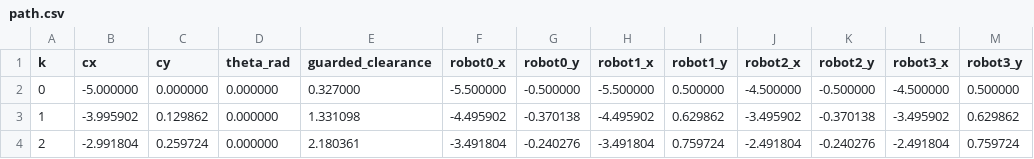
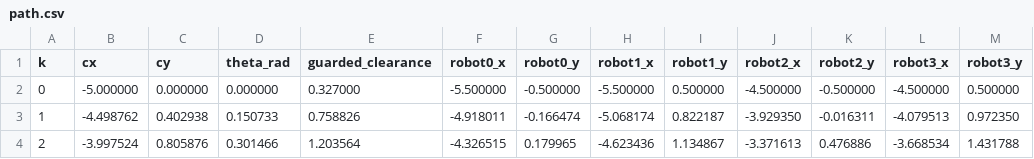
Before and after one commit to 04872/formation, a CSV file: results/tube_rrt/single_post_seed7/square_cellP_x2_anytime_it2500/path.csv, drawn as a sheet; only a part is shown; the diff covers the shown part only.

```diff
--- a/results/tube_rrt/single_post_seed7/square_cellP_x2_anytime_it2500/path.csv
+++ b/results/tube_rrt/single_post_seed7/square_cellP_x2_anytime_it2500/path.csv
@@ -2,3 +2,3 @@ k,cx,cy,theta_rad,guarded_clearance,robot0_x,robot0_y,robot1_x,robot1_y,robot2_x
 0,-5.000000,0.000000,0.000000,0.327000,-5.500000,-0.500000,-5.500000,0.500000,-4.500000,-0.500000,-4.500000,0.500000
-1,-3.995902,0.129862,0.000000,1.331098,-4.495902,-0.370138,-4.495902,0.629862,-3.495902,-0.370138,-3.495902,0.629862
-2,-2.991804,0.259724,0.000000,2.180361,-3.491804,-0.240276,-3.491804,0.759724,-2.491804,-0.240276,-2.491804,0.759724
+1,-4.498762,0.402938,0.150733,0.758826,-4.918011,-0.166474,-5.068174,0.822187,-3.929350,-0.016311,-4.079513,0.972350
+2,-3.997524,0.805876,0.301466,1.203564,-4.326515,0.179965,-4.623436,1.134867,-3.371613,0.476886,-3.668534,1.431788
```
Also changed, not shown: 130 edited cells elsewhere in this file, results/tube_rrt/post_fence_seed7/square_cellP_x2_anytime_it2500/path.csv, results/tube_rrt/random_circles_seed7/square_cellP_x2_anytime_it2500/path.csv, 45 other files.
